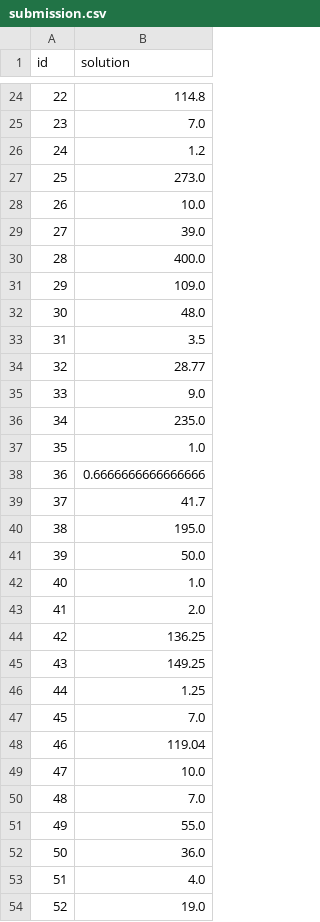
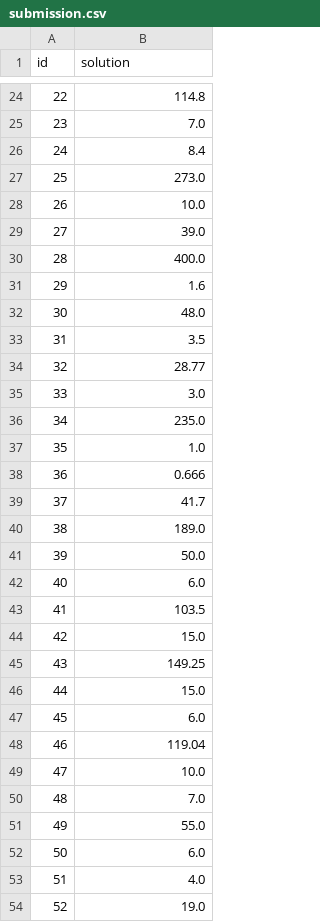
Before and after one commit to racousin/data_science_practice_2025, a CSV file: sweetlulubaby/module8/submission.csv, drawn as a sheet; only a part is shown, gaps mark what is left out; the diff covers the shown part only.

Commit message:
Update exercise files

```diff
--- a/sweetlulubaby/module8/submission.csv
+++ b/sweetlulubaby/module8/submission.csv
@@ -25,3 +25,3 @@ id,solution
 23,7.0
-24,1.2
+24,8.4
 25,273.0
@@ -30,3 +30,3 @@ id,solution
 28,400.0
-29,109.0
+29,1.6
 30,48.0
@@ -34,15 +34,15 @@ id,solution
 32,28.77
-33,9.0
+33,3.0
 34,235.0
 35,1.0
-36,0.6666666666666666
+36,0.666
 37,41.7
-38,195.0
+38,189.0
 39,50.0
-40,1.0
-41,2.0
-42,136.25
+40,6.0
+41,103.5
+42,15.0
 43,149.25
-44,1.25
-45,7.0
+44,15.0
+45,6.0
 46,119.04
@@ -51,3 +51,3 @@ id,solution
 49,55.0
-50,36.0
+50,6.0
 51,4.0
```
Also changed, not shown: 29 edited cells elsewhere in this file.
